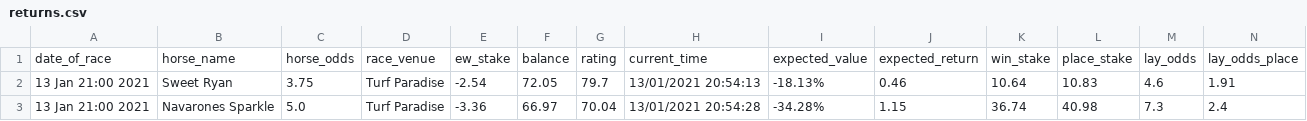
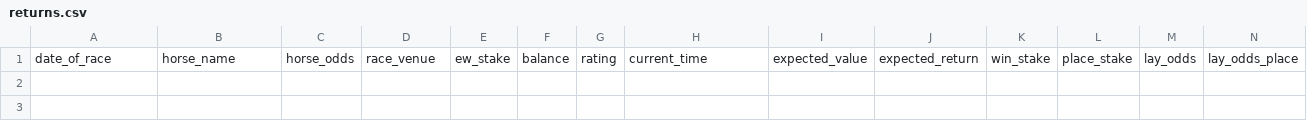
Before and after one commit to tom-pollak/each-way-matcher, a CSV file: returns/returns.csv, drawn as a sheet; only a part is shown; rows hold the shown columns only; the diff names each change by its address in the sheet, - before the commit and + after, or states it on an @@ line.

Commit message:
cleared

```diff
--- a/returns/returns.csv
+++ b/returns/returns.csv
-row 2: 13 Jan 21:00 2021 | Sweet Ryan | 3.75 | Turf Paradise | -2.54 | 72.05 | 79.7 | 13/01/2021 20:54:13 | -18.13% | 0.46 | 10.64 | 10.83 | 4.6 | 1.91
-row 3: 13 Jan 21:00 2021 | Navarones Sparkle | 5.0 | Turf Paradise | -3.36 | 66.97 | 70.04 | 13/01/2021 20:54:28 | -34.28% | 1.15 | 36.74 | 40.98 | 7.3 | 2.4
```
